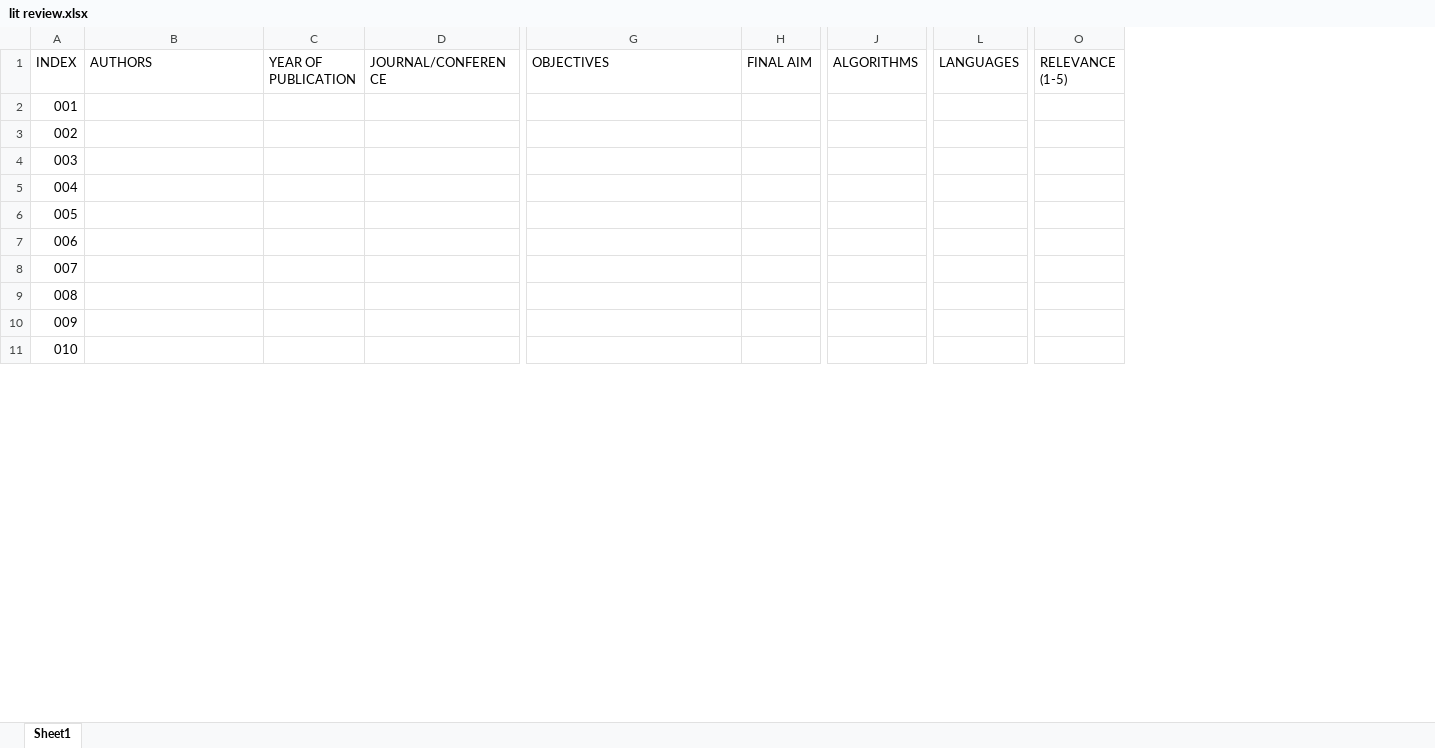
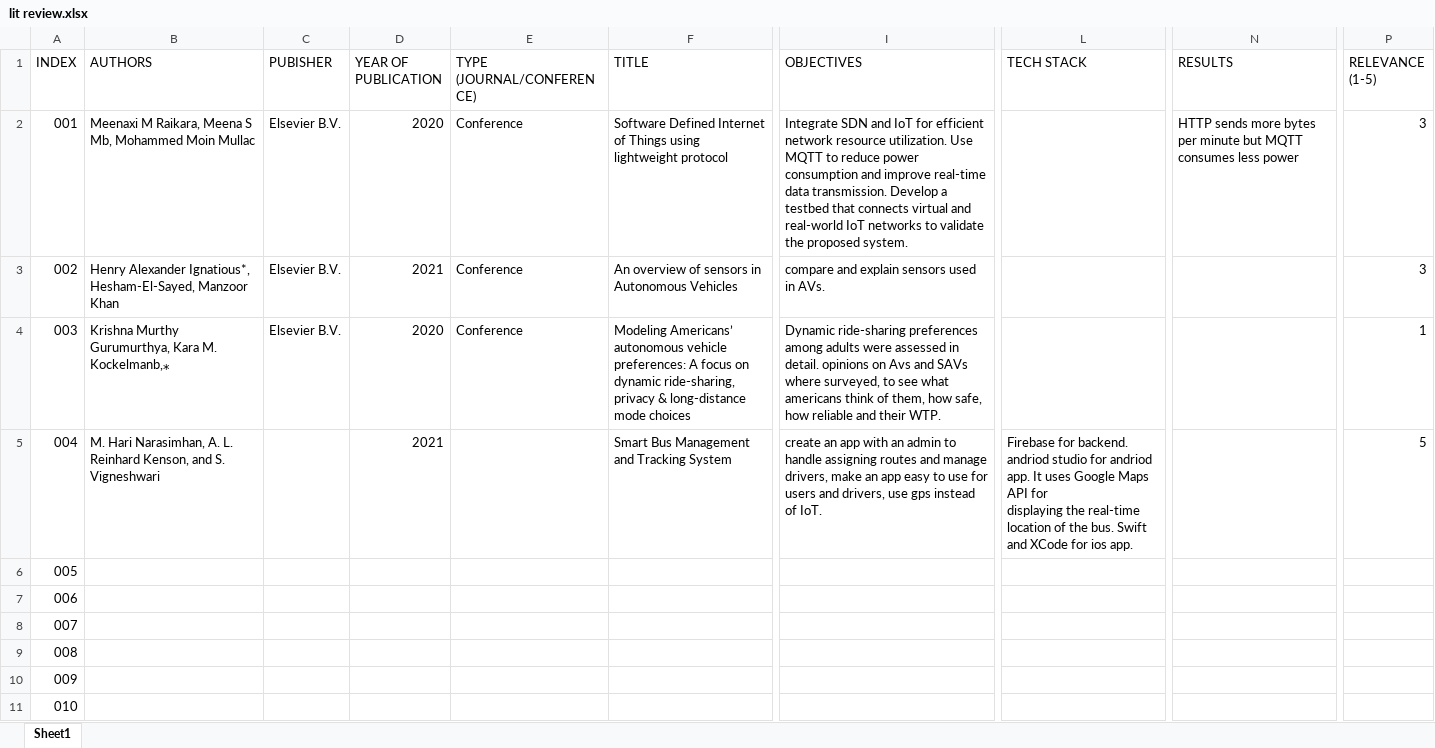
Before and after one commit to amyy847/25_BSc_Repo_Manuella_Ehab, an Excel workbook: literature review/lit review.xlsx, sheet Sheet1, drawn as a sheet; only a part is shown, gaps mark what is left out; values as stored, in another font and other column widths than the file's, no cell formats; charts and pictures not drawn; removed rows and columns are numbered as before the commit, all else as after; ↵ is a line break in a cell; the diff covers the shown part only; the diff names each change by its address in the sheet, - before the commit and + after, or states it on an @@ line.

Commit message:
lit review for the first 4 papers and found 4 more

```diff
--- a/literature review/lit review.xlsx (sheet Sheet1)
+++ b/literature review/lit review.xlsx (sheet Sheet1)
+column C (PUBISHER), rows 2-4: all Elsevier B.V.
-column D (JOURNAL/CONFERENCE), empty
+column E (TYPE (JOURNAL/CONFERENCE)), rows 2-4: all Conference
+column F (TITLE), rows 2-5: Software Defined Internet of Things using lightweight protocol | An overview of sensors in Autonomous Vehicles | Modeling Americans’ autonomous vehicle preferences: A focus on dynamic ride-sharing, privacy & long-distance mode choices | Smart Bus Management and Tracking System
-column H (FINAL AIM), empty
-column J (ALGORITHMS), empty
-column L (LANGUAGES), empty
+column L (TECH STACK), row 5: Firebase for backend. andriod studio for andriod app. It uses Google Maps API for ↵ displaying the real-time location of the bus. Swift and XCode for ios app.
+column N (RESULTS), row 2: HTTP sends more bytes per minute but MQTT consumes less power
-B2 (AUTHORS): (empty)
+B2 (AUTHORS): Meenaxi M Raikara, Meena S Mb, Mohammed Moin Mullac
-D2 (YEAR OF PUBLICATION): (empty)
+D2 (YEAR OF PUBLICATION): 2020
-I2 (OBJECTIVES): (empty)
+I2 (OBJECTIVES): Integrate SDN and IoT for efficient network resource utilization. Use MQTT to reduce power consumption and improve real-time data transmission. Develop a testbed that connects virtual and real-world IoT networks to validate the proposed system.
-P2:P3 (RELEVANCE (1-5)): (empty)
+P2:P3 (RELEVANCE (1-5)): 3
-B3 (AUTHORS): (empty)
+B3 (AUTHORS): Henry Alexander Ignatious*, Hesham-El-Sayed, Manzoor Khan
-D3 (YEAR OF PUBLICATION): (empty)
+D3 (YEAR OF PUBLICATION): 2021
-I3 (OBJECTIVES): (empty)
+I3 (OBJECTIVES): compare and explain sensors used in AVs.
-B4 (AUTHORS): (empty)
+B4 (AUTHORS): Krishna Murthy Gurumurthya, Kara M. Kockelmanb,⁎
-D4 (YEAR OF PUBLICATION): (empty)
+D4 (YEAR OF PUBLICATION): 2020
-I4 (OBJECTIVES): (empty)
+I4 (OBJECTIVES): Dynamic ride-sharing preferences among adults were assessed in detail. opinions on Avs and SAVs where surveyed, to see what americans think of them, how safe, how reliable and their WTP.
-P4 (RELEVANCE (1-5)): (empty)
+P4 (RELEVANCE (1-5)): 1
-B5 (AUTHORS): (empty)
+B5 (AUTHORS): M. Hari Narasimhan, A. L. Reinhard Kenson, and S. Vigneshwari
-D5 (YEAR OF PUBLICATION): (empty)
+D5 (YEAR OF PUBLICATION): 2021
-I5 (OBJECTIVES): (empty)
+I5 (OBJECTIVES): create an app with an admin to handle assigning routes and manage drivers, make an app easy to use for users and drivers, use gps instead of IoT.
-P5 (RELEVANCE (1-5)): (empty)
+P5 (RELEVANCE (1-5)): 5
```
Also changed, not shown: 11 edited cells elsewhere in this sheet, cell formats, charts or pictures, 8 other files.
